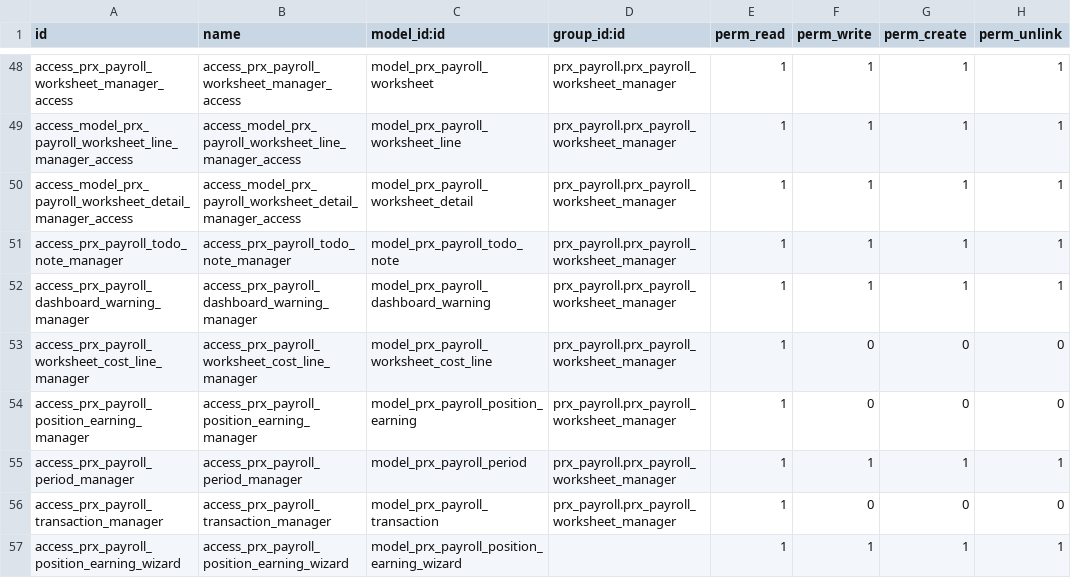
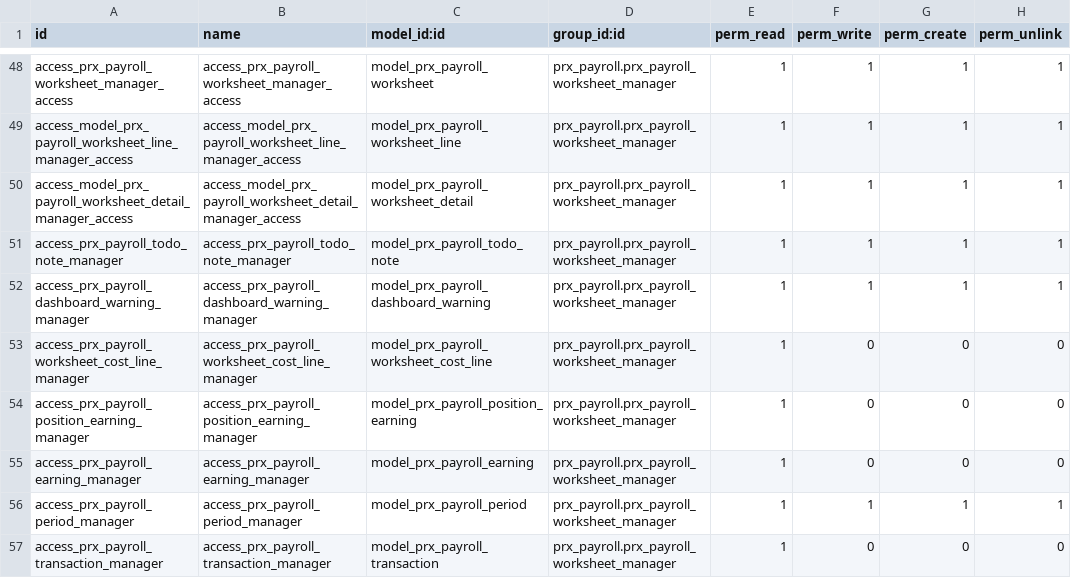
Before and after one commit to tenamurvelashvili/grdc, a CSV file: prx_payroll/security/ir.model.access.csv, drawn as a sheet; only a part is shown, gaps mark what is left out; the shorter side is filled out with more unchanged rows.

```diff
--- a/prx_payroll/security/ir.model.access.csv
+++ b/prx_payroll/security/ir.model.access.csv
@@ -54,2 +54,3 @@ access_prx_payroll_worksheet_cost_line_manager,access_prx_payroll_worksheet_cost
 access_prx_payroll_position_earning_manager,access_prx_payroll_position_earning_manager,model_prx_payroll_position_earning,prx_payroll.prx_payroll_worksheet_manager,1,0,0,0
+access_prx_payroll_earning_manager,access_prx_payroll_earning_manager,model_prx_payroll_earning,prx_payroll.prx_payroll_worksheet_manager,1,0,0,0
 access_prx_payroll_period_manager,access_prx_payroll_period_manager,model_prx_payroll_period,prx_payroll.prx_payroll_worksheet_manager,1,1,1,1
```
Also changed, not shown: 18 other files.
